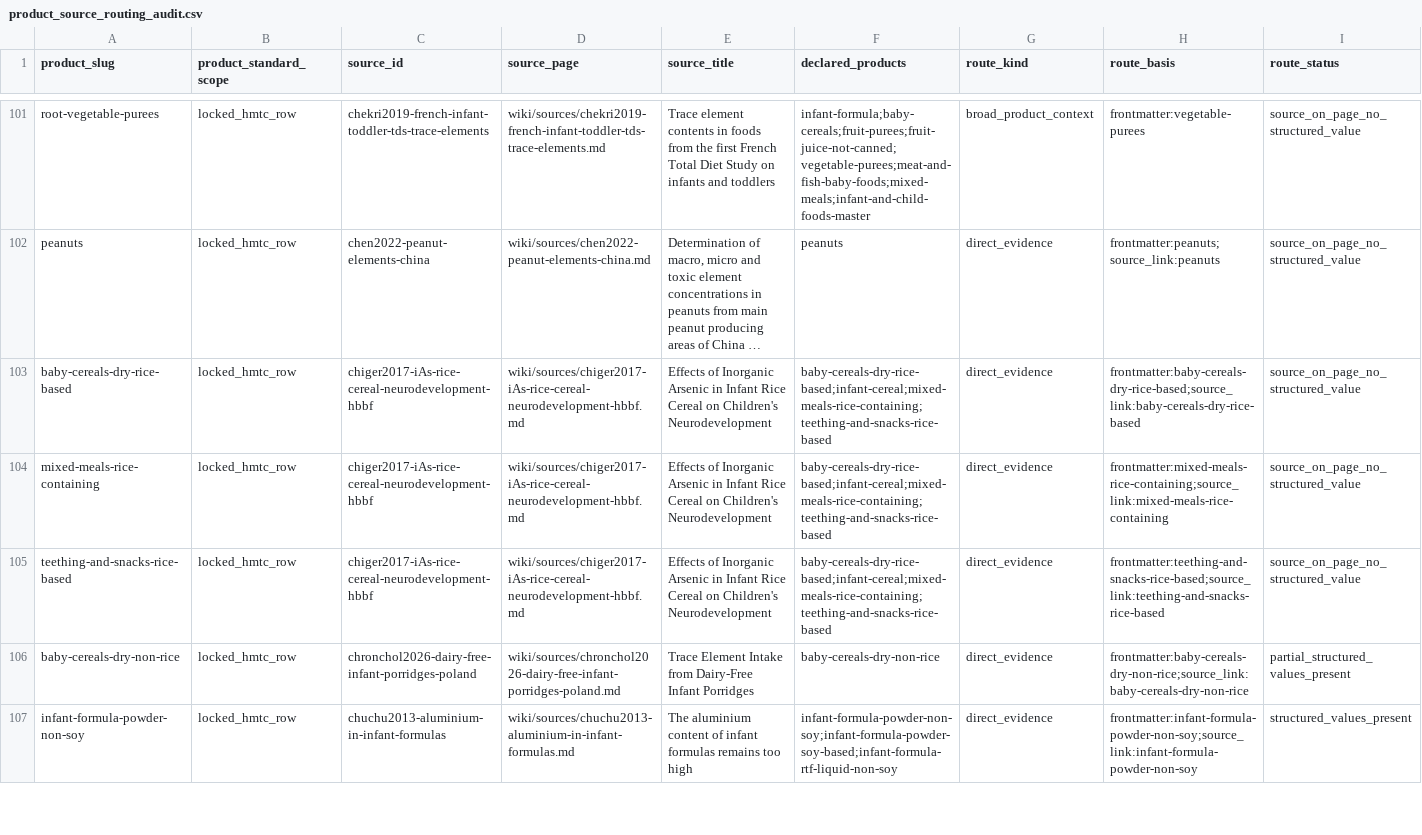
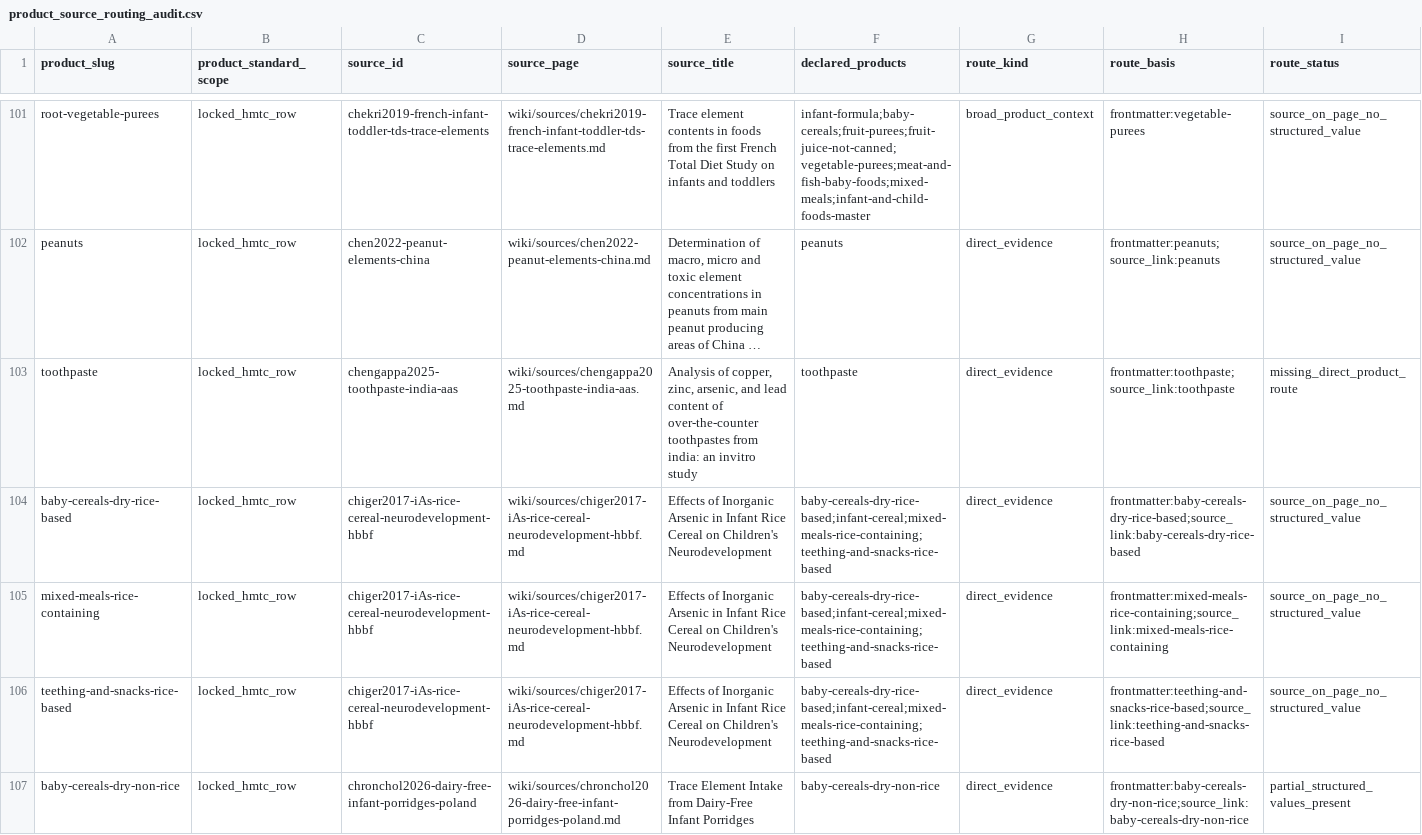
Before and after one commit to paleofoundation/heavymetalindex, a CSV file: data/evidence/product_source_routing_audit.csv, drawn as a sheet; only a part is shown, gaps mark what is left out; the shorter side is filled out with more unchanged rows; long unchanged cells end in …; rows hold the shown columns only; the diff names each change by its address in the sheet, - before the commit and + after, or states it on an @@ line.

```diff
--- a/data/evidence/product_source_routing_audit.csv
+++ b/data/evidence/product_source_routing_audit.csv
+row 103: toothpaste | locked_hmtc_row | chengappa2025-toothpaste-india-aas | wiki/sources/chengappa2025-toothpaste-india-aas.md | Analysis of copper, zinc, arsenic, and lead content of over-the-counter toothpastes from india: an invitro study | toothpaste | direct_evidence | frontmatter:toothpaste;source_link:toothpaste | missing_direct_product_route
```
Also changed, not shown: data/evidence/routing_malformed.csv, 1 other file.
